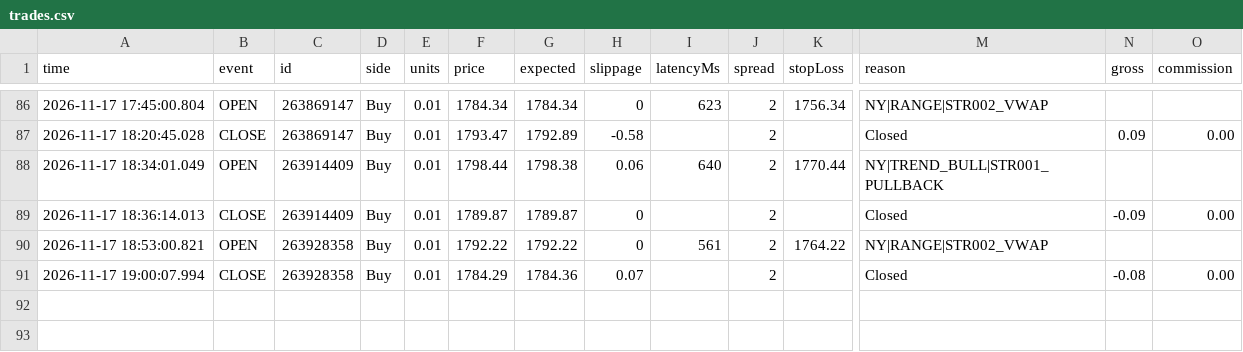
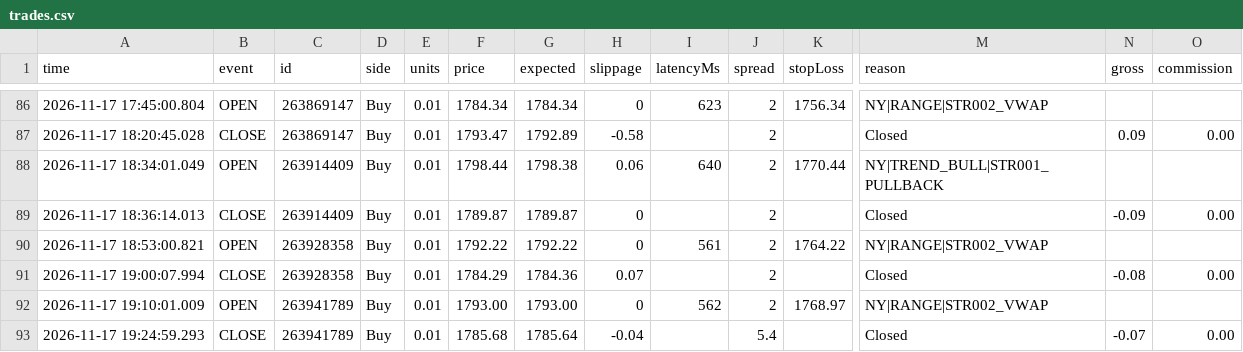
Before and after one commit to piyavutkkl-ch/tgrockza55-ai-cbot-backtest-lab, a CSV file: data/live/ETHUSD/trades.csv, drawn as a sheet; only a part is shown, gaps mark what is left out; rows hold the shown columns only; the diff names each change by its address in the sheet, - before the commit and + after, or states it on an @@ line.

Commit message:
chore(live): sync verified trade telemetry (N=306)

```diff
--- a/data/live/ETHUSD/trades.csv
+++ b/data/live/ETHUSD/trades.csv
+row 92: 2026-11-17 19:10:01.009 | OPEN | 263941789 | Buy | 0.01 | 1793.00 | 1793.00 | 0 | 562 | 2 | 1768.97 | NY|RANGE|STR002_VWAP
+row 93: 2026-11-17 19:24:59.293 | CLOSE | 263941789 | Buy | 0.01 | 1785.68 | 1785.64 | -0.04 |  | 5.4 |  | Closed | -0.07 | 0.00
```
Also changed, not shown: data/live/BTCUSD/trades.csv, 15 other files.
